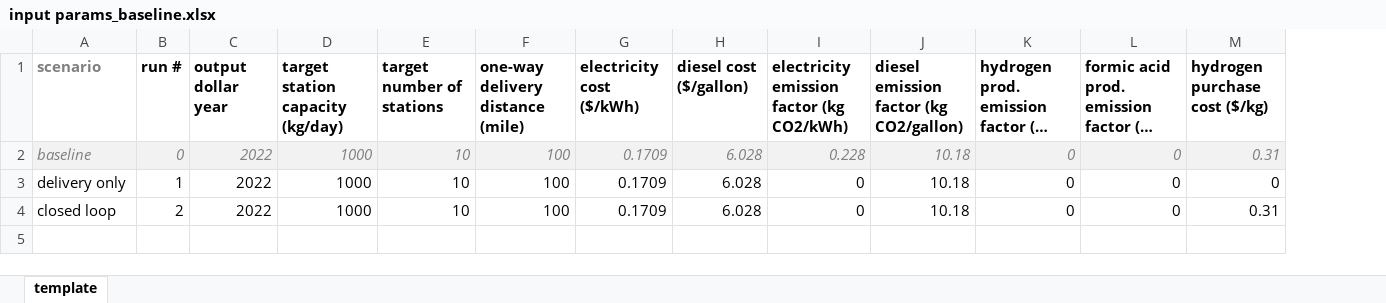
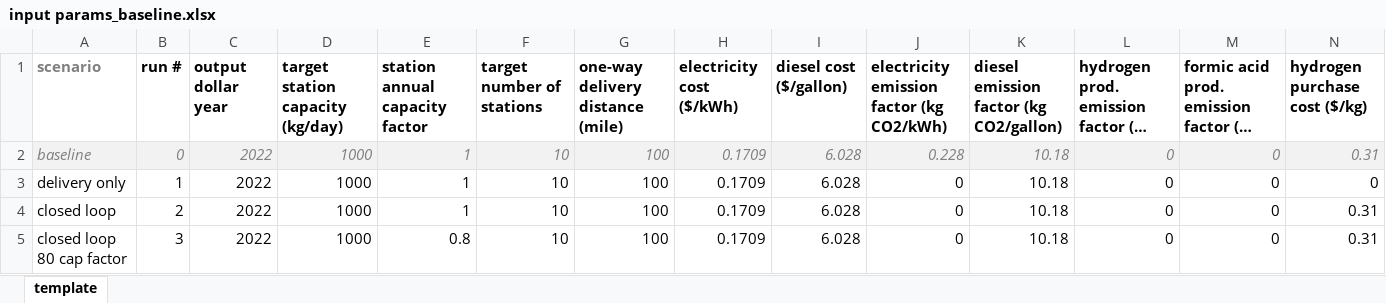
Before and after one commit to LLNL/systems2atoms, an Excel workbook: analyses/hydrogen_networks/inputs/input params_baseline.xlsx, sheet template, drawn as a sheet; only a part is shown; long unchanged cells end in …; values as stored, in another font and other column widths than the file's, no borders; conditional formats not drawn; rows hold the shown columns only; the diff names each change by its address in the sheet, - before the commit and + after, or states it on an @@ line.

Commit message:
Add annual station capacity factor
Add annual station capacity factor as an input parameter. Update cost and emissions calculations to incorporate station capacity factor.

```diff
--- a/analyses/hydrogen_networks/inputs/input params_baseline.xlsx (sheet template)
+++ b/analyses/hydrogen_networks/inputs/input params_baseline.xlsx (sheet template)
+column E (station annual capacity factor), rows 2-4: all 1
+row 5: closed loop 80 cap factor | 3 | 2022 | 1000 | 0.8 | 10 | 100 | 0.1709 | 6.028 | 0 | 10.18 | 0 | 0 | 0.31
```
Also changed, not shown: 20 other files.
